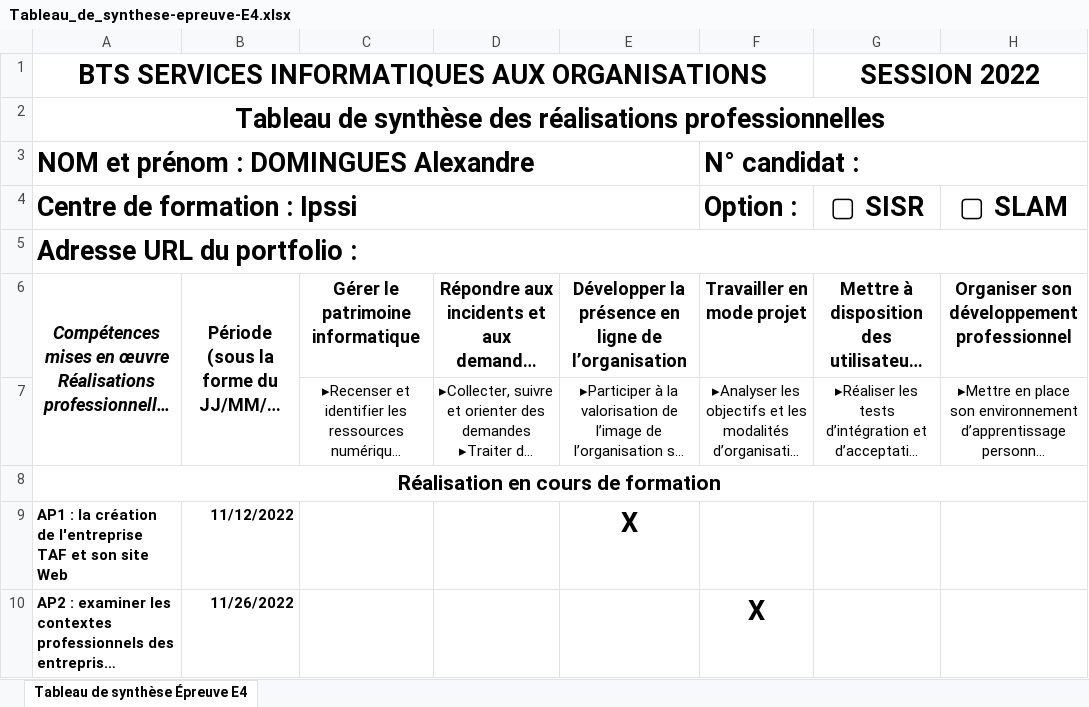
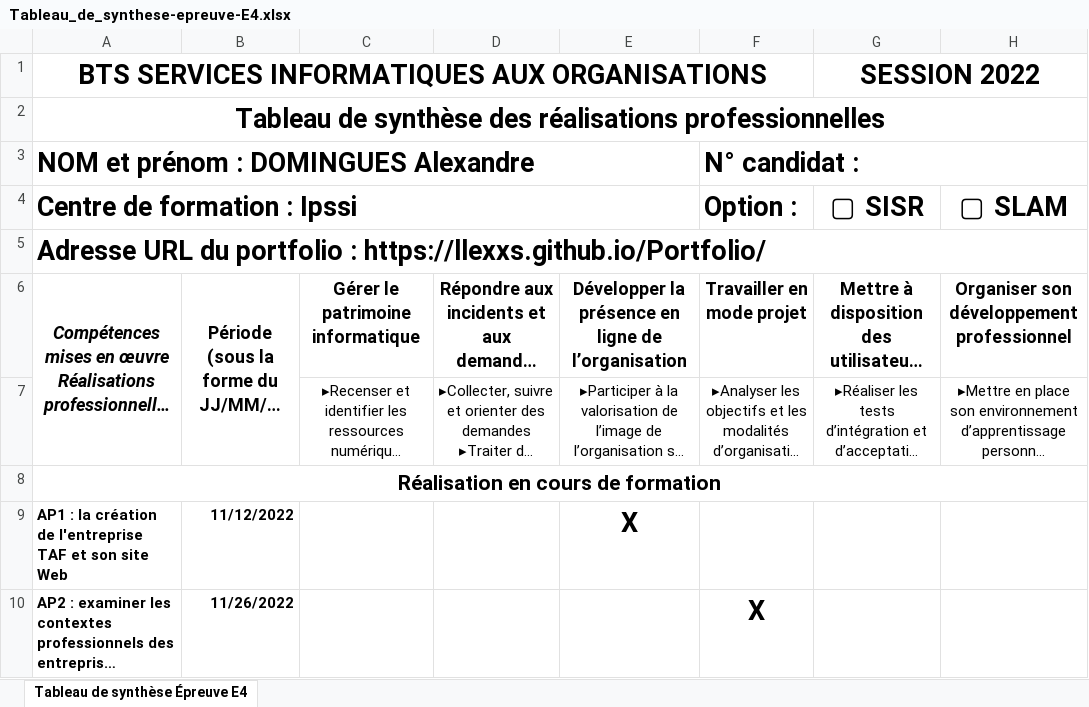
Before and after one commit to LLexxs/Portfolio, an Excel workbook: doc/synthese/Tableau_de_synthese-epreuve-E4.xlsx, sheet Tableau de synthèse Épreuve E4, drawn as a sheet; only a part is shown; long unchanged cells end in …; values as stored, in another font and other column widths than the file's, no borders; charts and pictures not drawn; the diff names each change by its address in the sheet, - before the commit and + after, or states it on an @@ line.

```diff
--- a/doc/synthese/Tableau_de_synthese-epreuve-E4.xlsx (sheet Tableau de synthèse Épreuve E4)
+++ b/doc/synthese/Tableau_de_synthese-epreuve-E4.xlsx (sheet Tableau de synthèse Épreuve E4)
-A5: Adresse URL du portfolio :
+A5: Adresse URL du portfolio : https://llexxs.github.io/Portfolio/
```
Also changed, not shown: 7 other files.
